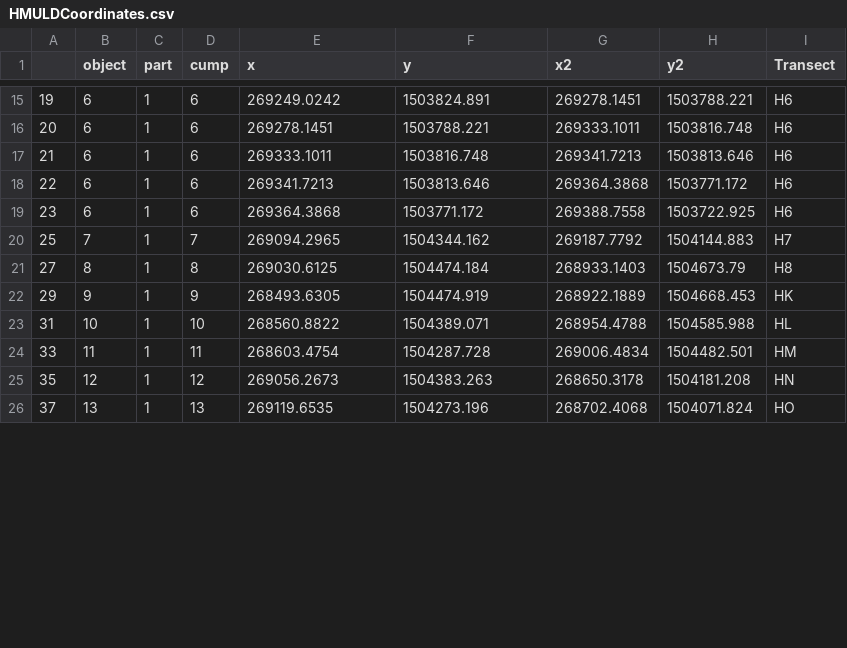
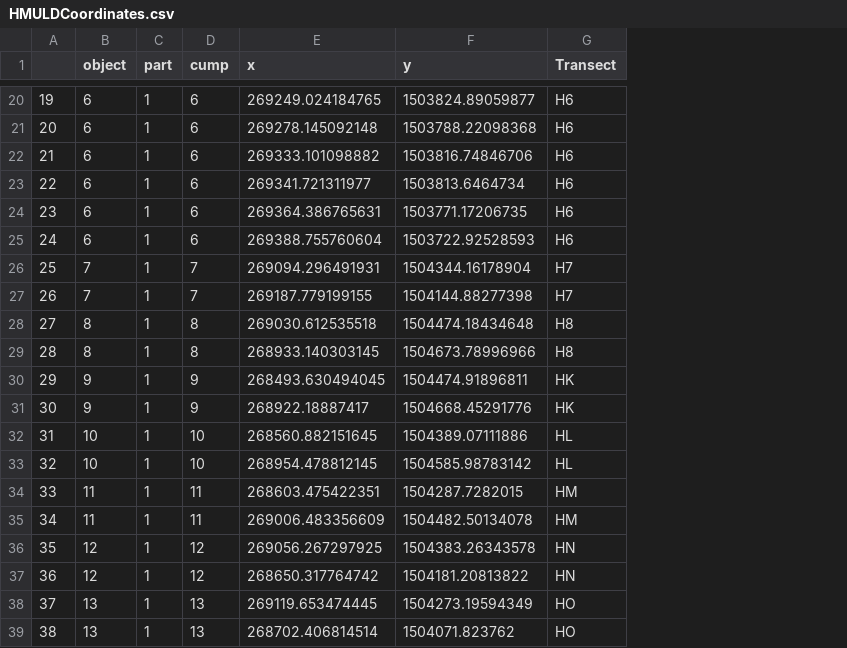
Before and after one commit to amburgey/OptimizationMethods, a CSV file: Data/HMULDCoordinates.csv, drawn as a sheet; only a part is shown, gaps mark what is left out; removed rows and columns are numbered as before the commit, all else as after; the diff covers the shown part only; the diff names each change by its address in the sheet, - before the commit and + after, or states it on an @@ line.

```diff
--- a/Data/HMULDCoordinates.csv
+++ b/Data/HMULDCoordinates.csv
-column G (x2), rows 15-26: 269278.1451 | 269333.1011 | 269341.7213 | 269364.3868 | 269388.7558 | 269187.7792 | 268933.1403 | 268922.1889 | 268954.4788 | 269006.4834 | 268650.3178 | 268702.4068
-column H (y2), rows 15-26: 1503788.221 | 1503816.748 | 1503813.646 | 1503771.172 | 1503722.925 | 1504144.883 | 1504673.79 | 1504668.453 | 1504585.988 | 1504482.501 | 1504181.208 | 1504071.824
-E20 (x): 269249.0242
+E20 (x): 269249.024184765
-F20 (y): 1503824.891
+F20 (y): 1503824.89059877
-E21 (x): 269278.1451
+E21 (x): 269278.145092148
-F21 (y): 1503788.221
+F21 (y): 1503788.22098368
-E22 (x): 269333.1011
+E22 (x): 269333.101098882
-F22 (y): 1503816.748
+F22 (y): 1503816.74846706
-E23 (x): 269341.7213
+E23 (x): 269341.721311977
-F23 (y): 1503813.646
+F23 (y): 1503813.6464734
-E24 (x): 269364.3868
+E24 (x): 269364.386765631
-F24 (y): 1503771.172
+F24 (y): 1503771.17206735
+row 25: 24 | 6 | 1 | 6 | 269388.755760604 | 1503722.92528593 | H6
-E26 (x): 269094.2965
+E26 (x): 269094.296491931
-F26 (y): 1504344.162
+F26 (y): 1504344.16178904
+row 27: 26 | 7 | 1 | 7 | 269187.779199155 | 1504144.88277398 | H7
-E28 (x): 269030.6125
+E28 (x): 269030.612535518
-F28 (y): 1504474.184
+F28 (y): 1504474.18434648
+row 29: 28 | 8 | 1 | 8 | 268933.140303145 | 1504673.78996966 | H8
-E30 (x): 268493.6305
+E30 (x): 268493.630494045
-F30 (y): 1504474.919
+F30 (y): 1504474.91896811
+row 31: 30 | 9 | 1 | 9 | 268922.18887417 | 1504668.45291776 | HK
-E32 (x): 268560.8822
+E32 (x): 268560.882151645
-F32 (y): 1504389.071
+F32 (y): 1504389.07111886
+row 33: 32 | 10 | 1 | 10 | 268954.478812145 | 1504585.98783142 | HL
-E34 (x): 268603.4754
+E34 (x): 268603.475422351
-F34 (y): 1504287.728
+F34 (y): 1504287.7282015
+row 35: 34 | 11 | 1 | 11 | 269006.483356609 | 1504482.50134078 | HM
-E36 (x): 269056.2673
+E36 (x): 269056.267297925
-F36 (y): 1504383.263
+F36 (y): 1504383.26343578
+row 37: 36 | 12 | 1 | 12 | 268650.317764742 | 1504181.20813822 | HN
-E38 (x): 269119.6535
+E38 (x): 269119.653474445
-F38 (y): 1504273.196
+F38 (y): 1504273.19594349
+row 39: 38 | 13 | 1 | 13 | 268702.406814514 | 1504071.823762 | HO
```
Also changed, not shown: 10 added rows and 36 edited cells elsewhere in this file, 1 other file.
